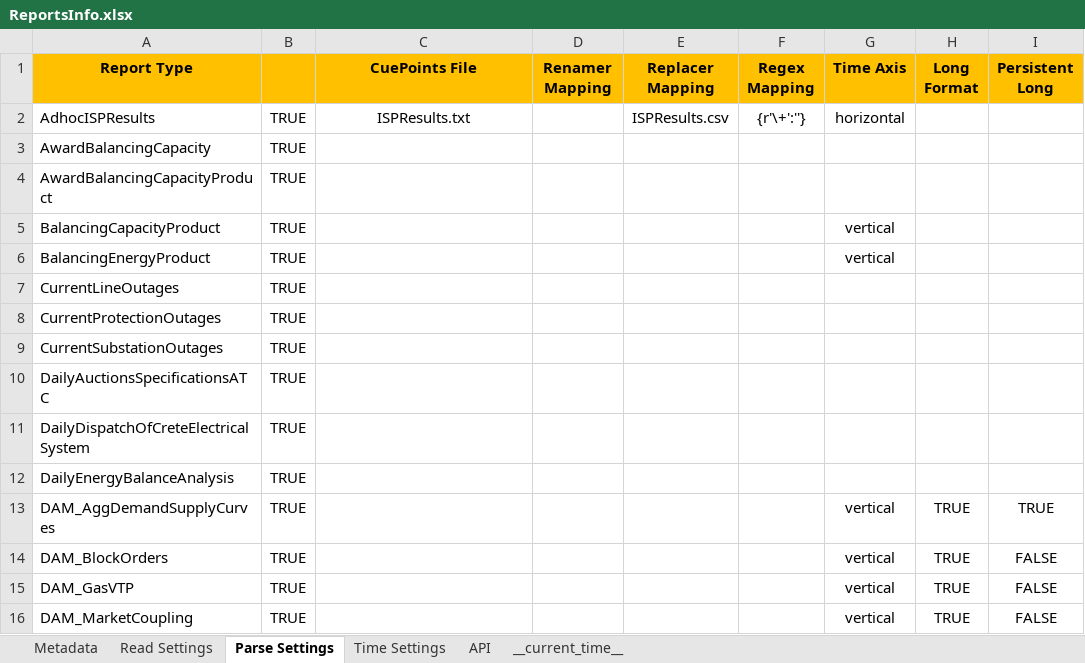
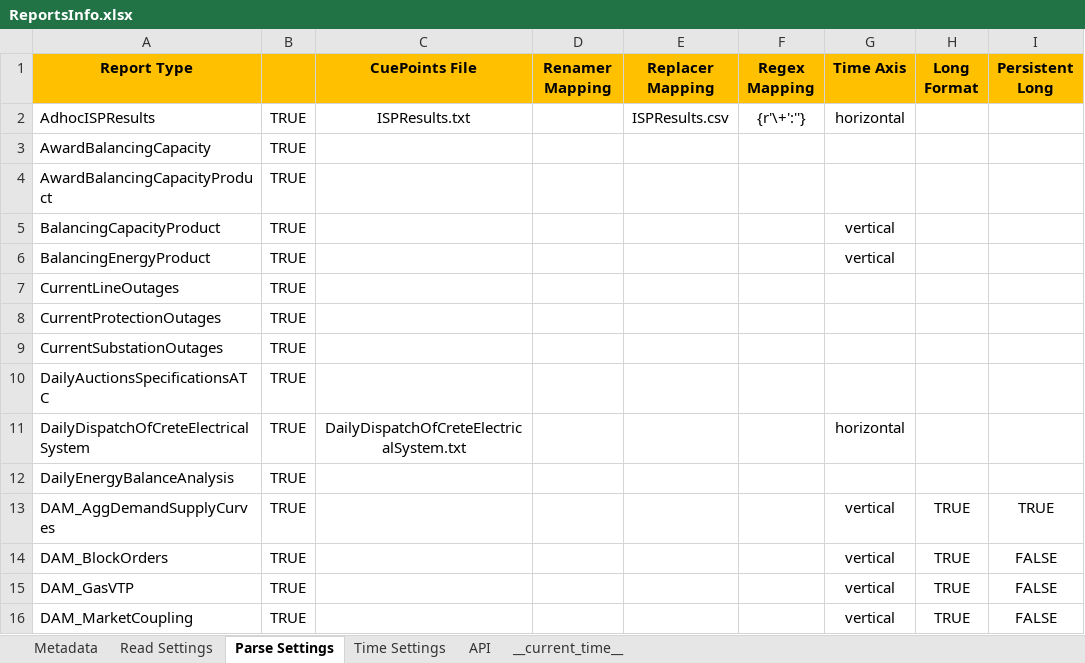
Before and after one commit to ThanosGkou/exso, an Excel workbook: exso/Files/ReportsInfo.xlsx, sheet Parse Settings, drawn as a sheet; only a part is shown; values as stored, in another font and other column widths than the file's, no borders; conditional formats not drawn; the diff names each change by its address in the sheet, - before the commit and + after, or states it on an @@ line.

Commit message:
added support for Crete-ISP equivalent report

```diff
--- a/exso/Files/ReportsInfo.xlsx (sheet Parse Settings)
+++ b/exso/Files/ReportsInfo.xlsx (sheet Parse Settings)
-C11 (CuePoints File): (empty)
+C11 (CuePoints File): DailyDispatchOfCreteElectricalSystem.txt
-G11 (Time Axis): (empty)
+G11 (Time Axis): horizontal
```
Also changed, not shown: sheet Metadata, sheet Read Settings, sheet __current_time__, sheet Time Settings.
